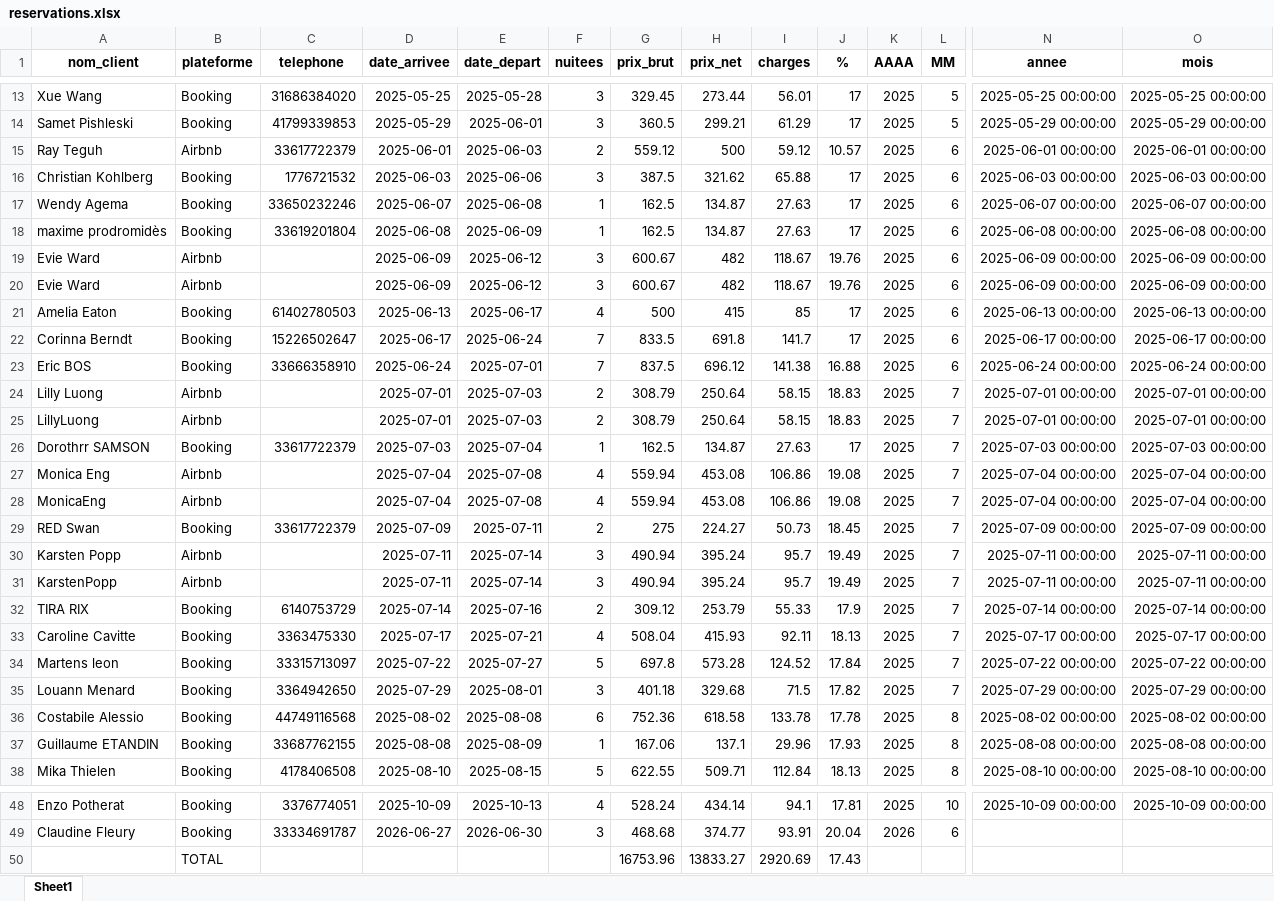
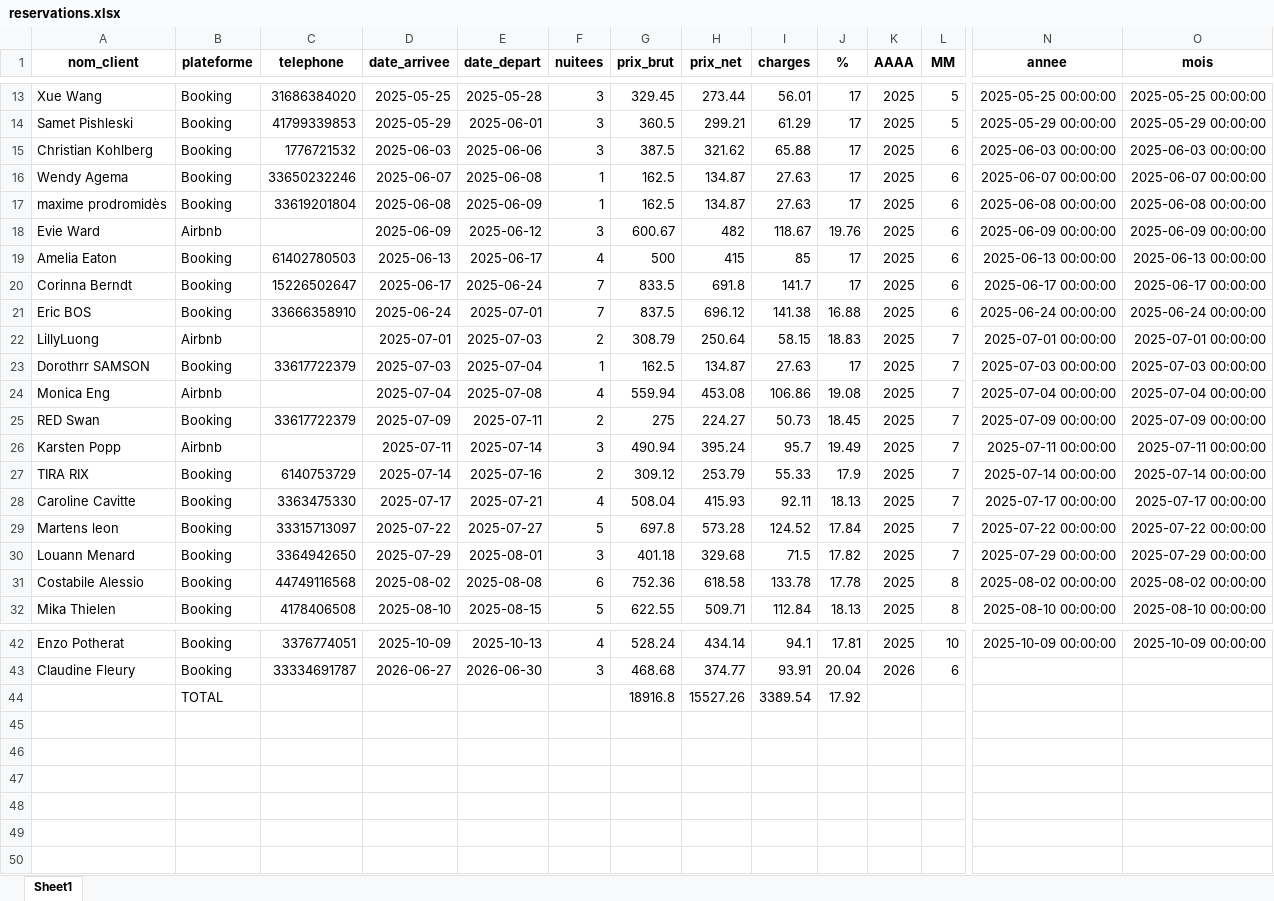
Before and after one commit to charleytrigano/streamlit-reservations, an Excel workbook: reservations.xlsx, sheet Sheet1, drawn as a sheet; only a part is shown, gaps mark what is left out; values as stored, in another font and other column widths than the file's, no borders; removed rows and columns are numbered as before the commit, all else as after; rows hold the shown columns only; the diff names each change by its address in the sheet, - before the commit and + after, or states it on an @@ line.

Commit message:
Auto-save via app Streamlit

```diff
--- a/reservations.xlsx (sheet Sheet1)
+++ b/reservations.xlsx (sheet Sheet1)
-row 15: Ray Teguh | Airbnb | 33617722379 | 2025-06-01 | 2025-06-03 | 2 | 559.12 | 500 | 59.12 | 10.57 | 2025 | 6 | 2025-06-01 00:00:00 | 2025-06-01 00:00:00
-row 20: Evie Ward | Airbnb |  | 2025-06-09 | 2025-06-12 | 3 | 600.67 | 482 | 118.67 | 19.76 | 2025 | 6 | 2025-06-09 00:00:00 | 2025-06-09 00:00:00
-row 24: Lilly Luong | Airbnb |  | 2025-07-01 | 2025-07-03 | 2 | 308.79 | 250.64 | 58.15 | 18.83 | 2025 | 7 | 2025-07-01 00:00:00 | 2025-07-01 00:00:00
-row 28: MonicaEng | Airbnb |  | 2025-07-04 | 2025-07-08 | 4 | 559.94 | 453.08 | 106.86 | 19.08 | 2025 | 7 | 2025-07-04 00:00:00 | 2025-07-04 00:00:00
-row 31: KarstenPopp | Airbnb |  | 2025-07-11 | 2025-07-14 | 3 | 490.94 | 395.24 | 95.7 | 19.49 | 2025 | 7 | 2025-07-11 00:00:00 | 2025-07-11 00:00:00
-row 37: Guillaume ETANDIN | Booking | 33687762155 | 2025-08-08 | 2025-08-09 | 1 | 167.06 | 137.1 | 29.96 | 17.93 | 2025 | 8 | 2025-08-08 00:00:00 | 2025-08-08 00:00:00
-row 50:  | TOTAL |  |  |  |  | 16753.96 | 13833.27 | 2920.69 | 17.43
+row 44:  | TOTAL |  |  |  |  | 18916.8 | 15527.26 | 3389.54 | 17.92
```
